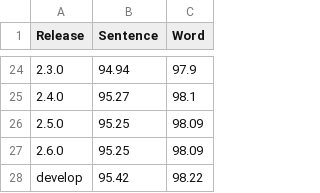
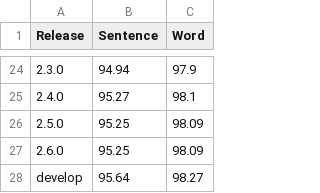
Before and after one commit to strangetom/ingredient-parser, a CSV file: train/performance_history.csv, drawn as a sheet; only a part is shown, gaps mark what is left out.

Commit message:
Feature: Train new model.

```diff
--- a/train/performance_history.csv
+++ b/train/performance_history.csv
@@ -27,2 +27,2 @@ Release,Sentence,Word
 2.6.0,95.25,98.09
-develop,95.42,98.22
+develop,95.64,98.27
```
Also changed, not shown: 7 other files.
